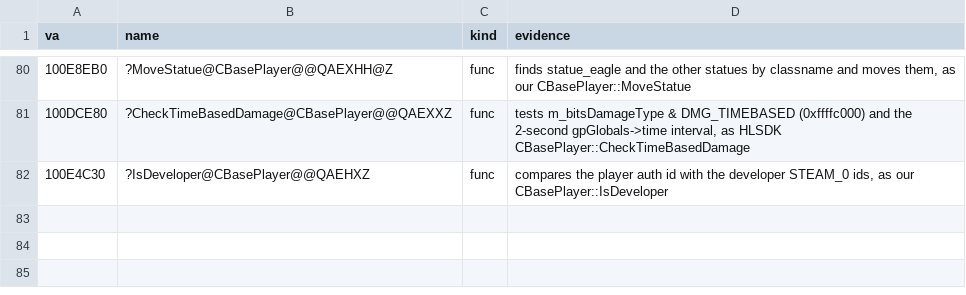
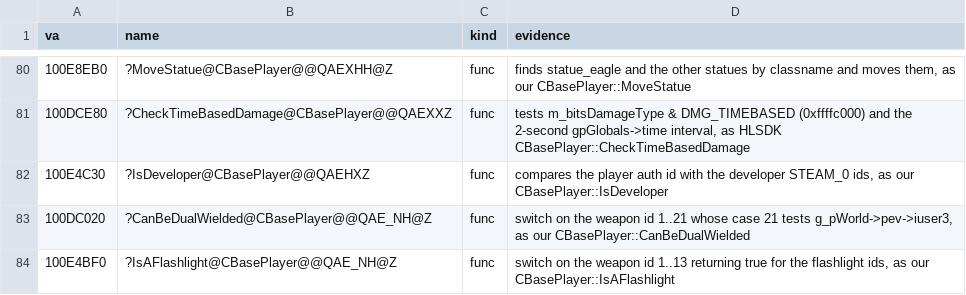
Before and after one commit to caixax/DeCoF, a CSV file: tools/symbols/hl_manual.csv, drawn as a sheet; only a part is shown, gaps mark what is left out.

Commit message:
hl: player.cpp CanBeDualWielded and IsAFlashlight named (MATCHED, 100%)

```diff
--- a/tools/symbols/hl_manual.csv
+++ b/tools/symbols/hl_manual.csv
@@ -82 +82,3 @@ va,name,kind,evidence
 100E4C30,?IsDeveloper@CBasePlayer@@QAEHXZ,func,"compares the player auth id with the developer STEAM_0 ids, as our CBasePlayer::IsDeveloper"
+100DC020,?CanBeDualWielded@CBasePlayer@@QAE_NH@Z,func,"switch on the weapon id 1..21 whose case 21 tests g_pWorld->pev->iuser3, as our CBasePlayer::CanBeDualWielded"
+100E4BF0,?IsAFlashlight@CBasePlayer@@QAE_NH@Z,func,"switch on the weapon id 1..13 returning true for the flashlight ids, as our CBasePlayer::IsAFlashlight"
```
Also changed, not shown: 5 other files.
